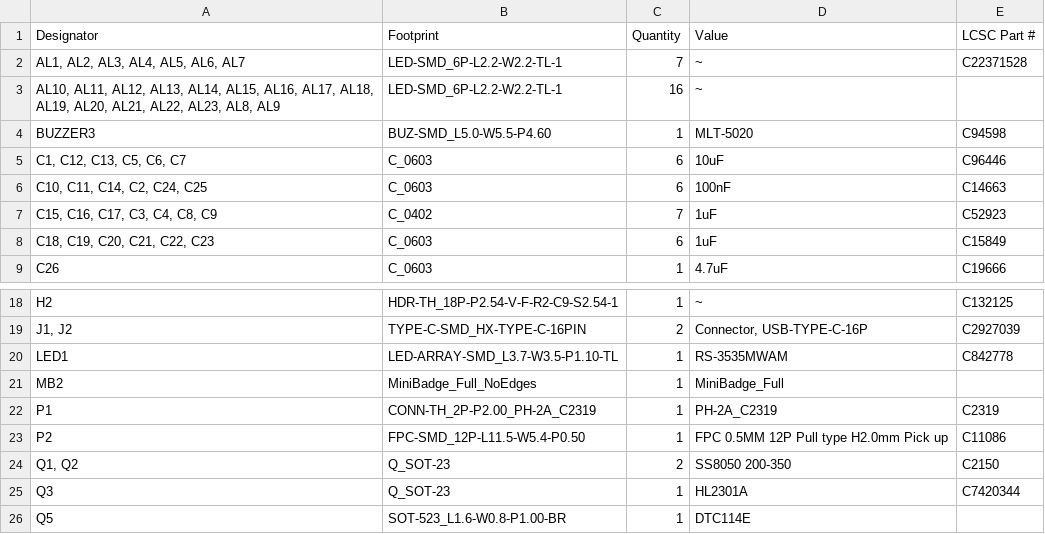
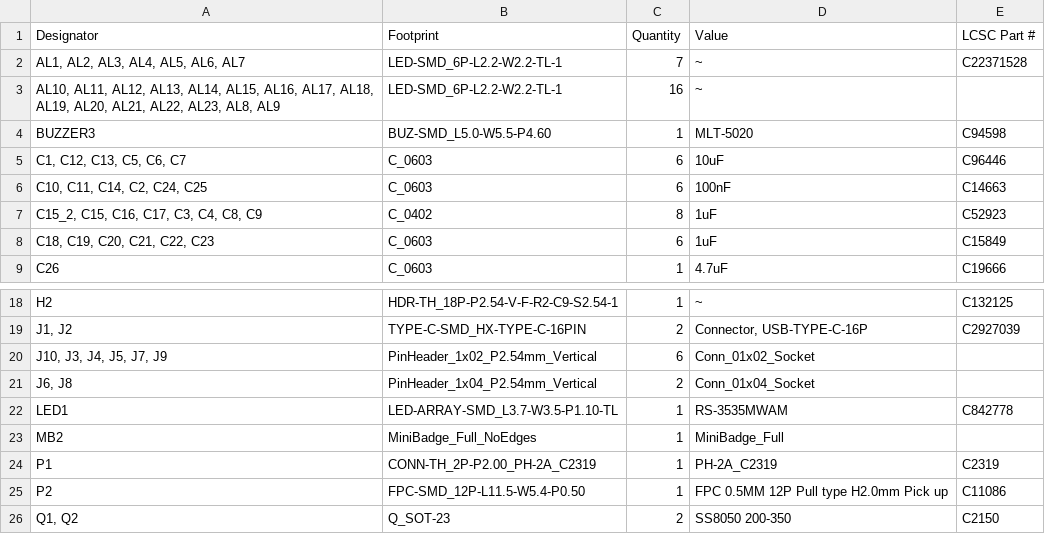
Before and after one commit to MattSpot10/e-badge, a CSV file: hardware/badge-esp32-s3/production/bom.csv, drawn as a sheet; only a part is shown, gaps mark what is left out; the shorter side is filled out with more unchanged rows.

```diff
--- a/hardware/badge-esp32-s3/production/bom.csv
+++ b/hardware/badge-esp32-s3/production/bom.csv
@@ -6,3 +6,3 @@ BUZZER3,BUZ-SMD_L5.0-W5.5-P4.60,1,MLT-5020,C94598
 "C10, C11, C14, C2, C24, C25",C_0603,6,100nF,C14663
-"C15, C16, C17, C3, C4, C8, C9",C_0402,7,1uF,C52923
+"C15_2, C15, C16, C17, C3, C4, C8, C9",C_0402,8,1uF,C52923
 "C18, C19, C20, C21, C22, C23",C_0603,6,1uF,C15849
@@ -19,2 +19,4 @@ H2,HDR-TH_18P-P2.54-V-F-R2-C9-S2.54-1,1,~,C132125
 "J1, J2",TYPE-C-SMD_HX-TYPE-C-16PIN,2,"Connector, USB-TYPE-C-16P",C2927039
+"J10, J3, J4, J5, J7, J9",PinHeader_1x02_P2.54mm_Vertical,6,Conn_01x02_Socket,
+"J6, J8",PinHeader_1x04_P2.54mm_Vertical,2,Conn_01x04_Socket,
 LED1,LED-ARRAY-SMD_L3.7-W3.5-P1.10-TL,1,RS-3535MWAM,C842778
```
Also changed, not shown: hardware/badge-esp32-s3/production/designators.csv, hardware/badge-esp32-s3/production/positions.csv, 1 other file.
